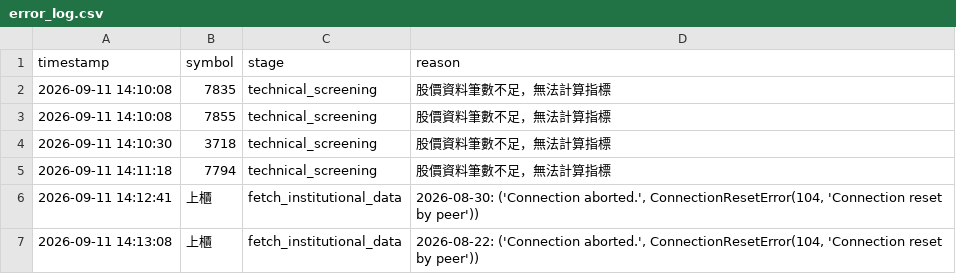
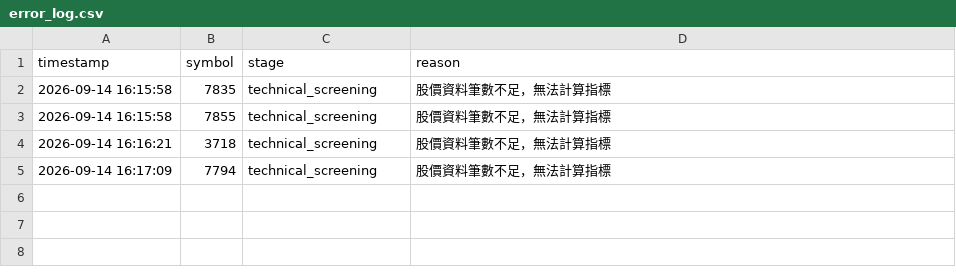
Before and after one commit to ScoppenLin/CandyTWStock, a CSV file: logs/error_log.csv, drawn as a sheet.

```diff
--- a/logs/error_log.csv
+++ b/logs/error_log.csv
@@ -1,7 +1,5 @@
 timestamp,symbol,stage,reason
-2026-09-11 14:10:08,7835,technical_screening,股價資料筆數不足，無法計算指標
-2026-09-11 14:10:08,7855,technical_screening,股價資料筆數不足，無法計算指標
-2026-09-11 14:10:30,3718,technical_screening,股價資料筆數不足，無法計算指標
-2026-09-11 14:11:18,7794,technical_screening,股價資料筆數不足，無法計算指標
-2026-09-11 14:12:41,上櫃,fetch_institutional_data,"2026-08-30: ('Connection aborted.', ConnectionResetError(104, 'Connection reset by peer'))"
-2026-09-11 14:13:08,上櫃,fetch_institutional_data,"2026-08-22: ('Connection aborted.', ConnectionResetError(104, 'Connection reset by peer'))"
+2026-09-14 16:15:58,7835,technical_screening,股價資料筆數不足，無法計算指標
+2026-09-14 16:15:58,7855,technical_screening,股價資料筆數不足，無法計算指標
+2026-09-14 16:16:21,3718,technical_screening,股價資料筆數不足，無法計算指標
+2026-09-14 16:17:09,7794,technical_screening,股價資料筆數不足，無法計算指標
```
Also changed, not shown: output/screening_result.csv, 5 other files.
